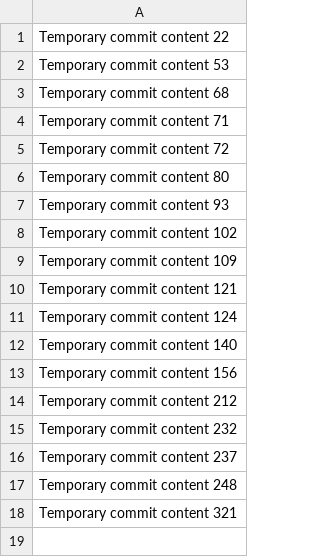
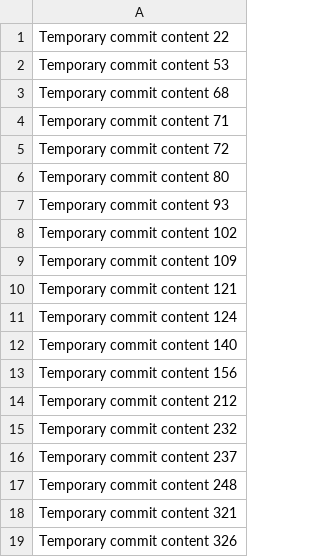
Before and after one commit to hinase01/cloud-783-k, a CSV file: data.csv, drawn as a sheet; the diff names each change by its address in the sheet, - before the commit and + after, or states it on an @@ line.

```diff
--- a/data.csv
+++ b/data.csv
+row 19: Temporary commit content 326
```
